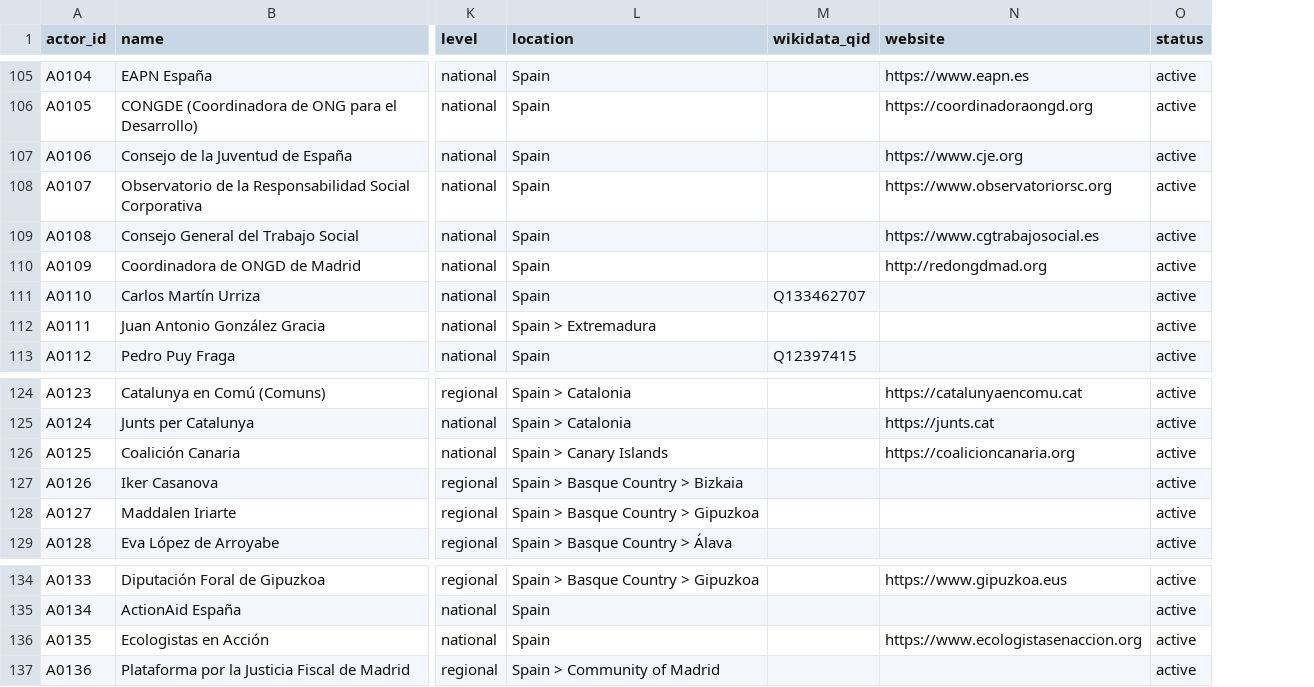
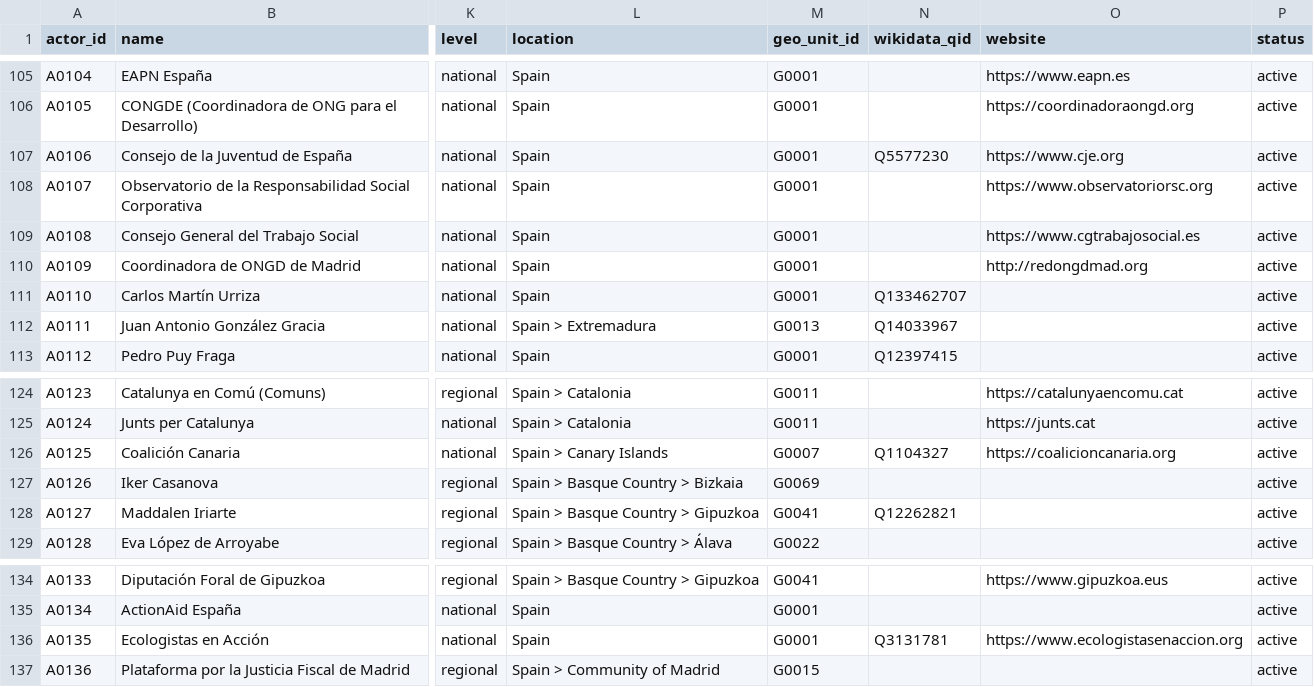
Before and after one commit to Egalitaristen/wealth-tax-database, a CSV file: data/es/actors.csv, drawn as a sheet; only a part is shown, gaps mark what is left out; addresses are those after the commit; the diff covers the shown part only; the diff names each change by its address in the sheet, - before the commit and + after, or states it on an @@ line.

```diff
--- a/data/es/actors.csv
+++ b/data/es/actors.csv
+column M (geo_unit_id), rows 105-113: G0001 | G0001 | G0001 | G0001 | G0001 | G0001 | G0001 | G0013 | G0001; rows 124-129: G0011 | G0011 | G0007 | G0069 | G0041 | G0022; rows 134-137: G0041 | G0001 | G0001 | G0015
-N107 (wikidata_qid): (empty)
+N107 (wikidata_qid): Q5577230
-N112 (wikidata_qid): (empty)
+N112 (wikidata_qid): Q14033967
-N126 (wikidata_qid): (empty)
+N126 (wikidata_qid): Q1104327
-N128 (wikidata_qid): (empty)
+N128 (wikidata_qid): Q12262821
-N136 (wikidata_qid): (empty)
+N136 (wikidata_qid): Q3131781
```
Also changed, not shown: 6 edited cells elsewhere in this file, data/de/actors.csv, data/fr/actors.csv, 10 other files.
